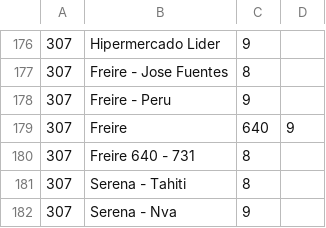
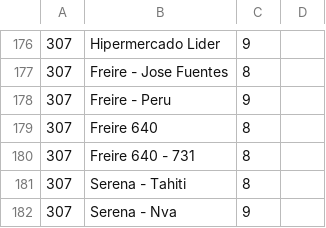
Before and after one commit to Gunzalvo/Busapp, a CSV file: paradas.csv, drawn as a sheet; only a part is shown, gaps mark what is left out.

```diff
--- a/paradas.csv
+++ b/paradas.csv
@@ -178,3 +178,3 @@
 307,Freire - Peru,9,
-307,Freire,640,9
+307,Freire 640,8
 307,Freire 640 - 731,8,
```
Also changed, not shown: 3 other files.
